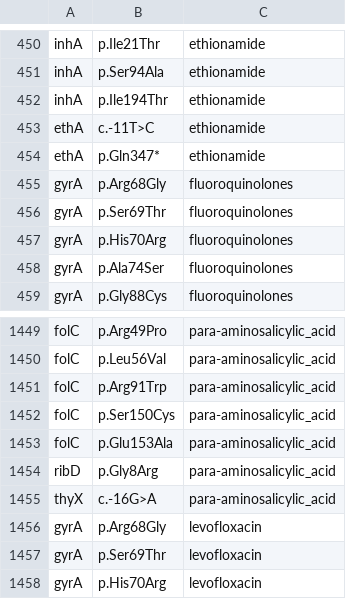
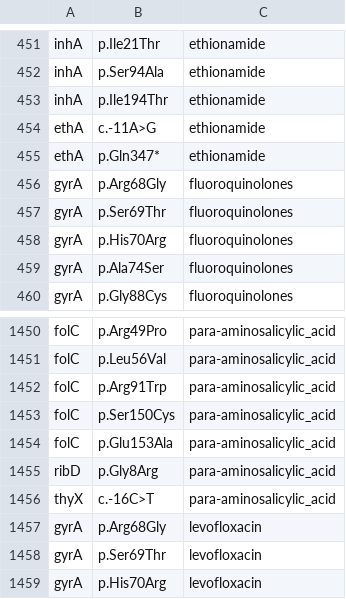
Before and after one commit to jodyphelan/tbdb, a CSV file: tbdb.csv, drawn as a sheet; only a part is shown, gaps mark what is left out; the diff covers the shown part only.

```diff
--- a/tbdb.csv
+++ b/tbdb.csv
@@ -452,3 +453,3 @@ inhA,p.Ser94Ala,ethionamide
 inhA,p.Ile194Thr,ethionamide
-ethA,c.-11T>C,ethionamide
+ethA,c.-11A>G,ethionamide
 ethA,p.Gln347*,ethionamide
@@ -1454,3 +1455,3 @@ folC,p.Glu153Ala,para-aminosalicylic_acid
 ribD,p.Gly8Arg,para-aminosalicylic_acid
-thyX,c.-16G>A,para-aminosalicylic_acid
+thyX,c.-16C>T,para-aminosalicylic_acid
 gyrA,p.Arg68Gly,levofloxacin
```
Also changed, not shown: 1 added row and 19 edited cells elsewhere in this file, 1 other file.
